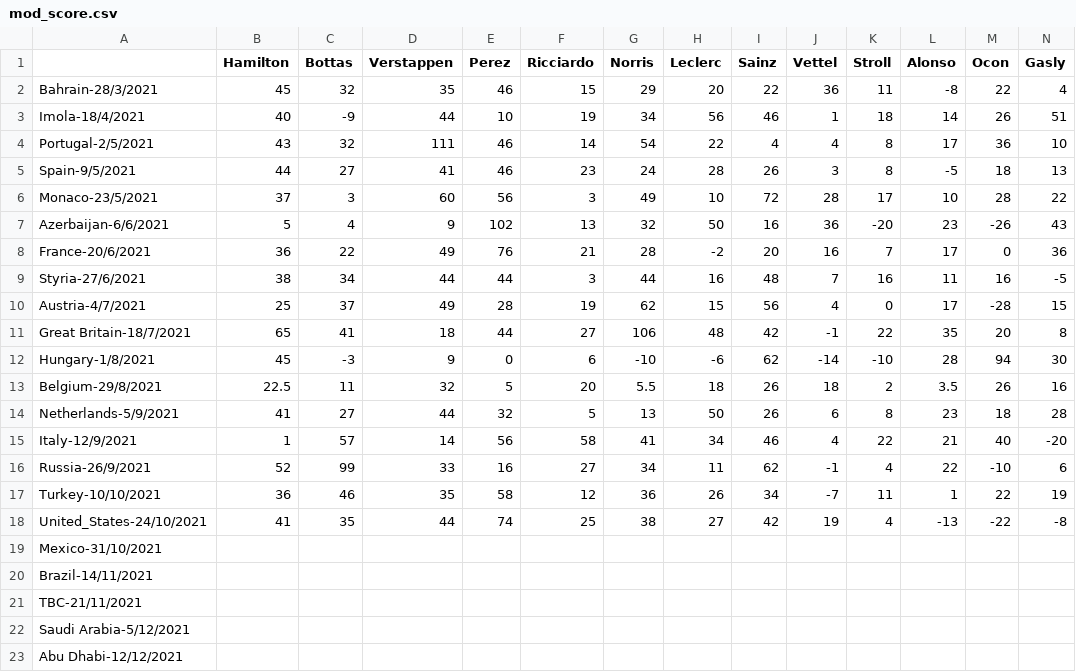
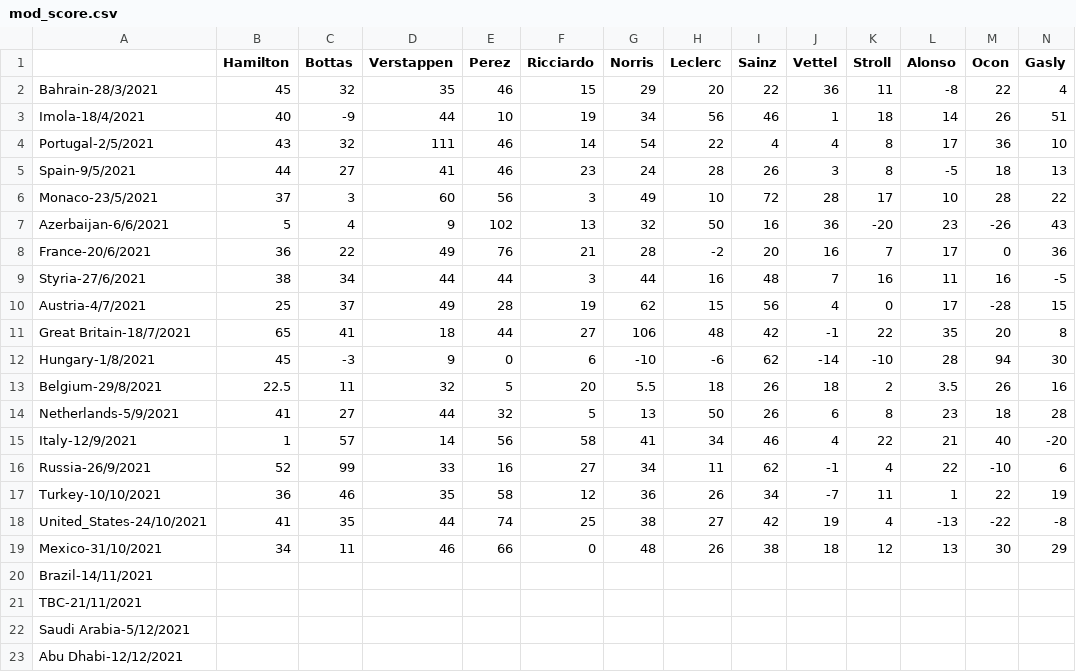
Before and after one commit to Erro48/IFantastici4, a CSV file: data/mod_score.csv, drawn as a sheet; only a part is shown; removed rows and columns are numbered as before the commit, all else as after; rows hold the shown columns only; the diff names each change by its address in the sheet, - before the commit and + after, or states it on an @@ line.

Commit message:
Update mexico's score

```diff
--- a/data/mod_score.csv
+++ b/data/mod_score.csv
-row 19: Mexico-31/10/2021
+row 19: Mexico-31/10/2021 | 34 | 11 | 46 | 66 | 0 | 48 | 26 | 38 | 18 | 12 | 13 | 30 | 29
```
Also changed, not shown: data/score.csv, data/teams_score.csv.
